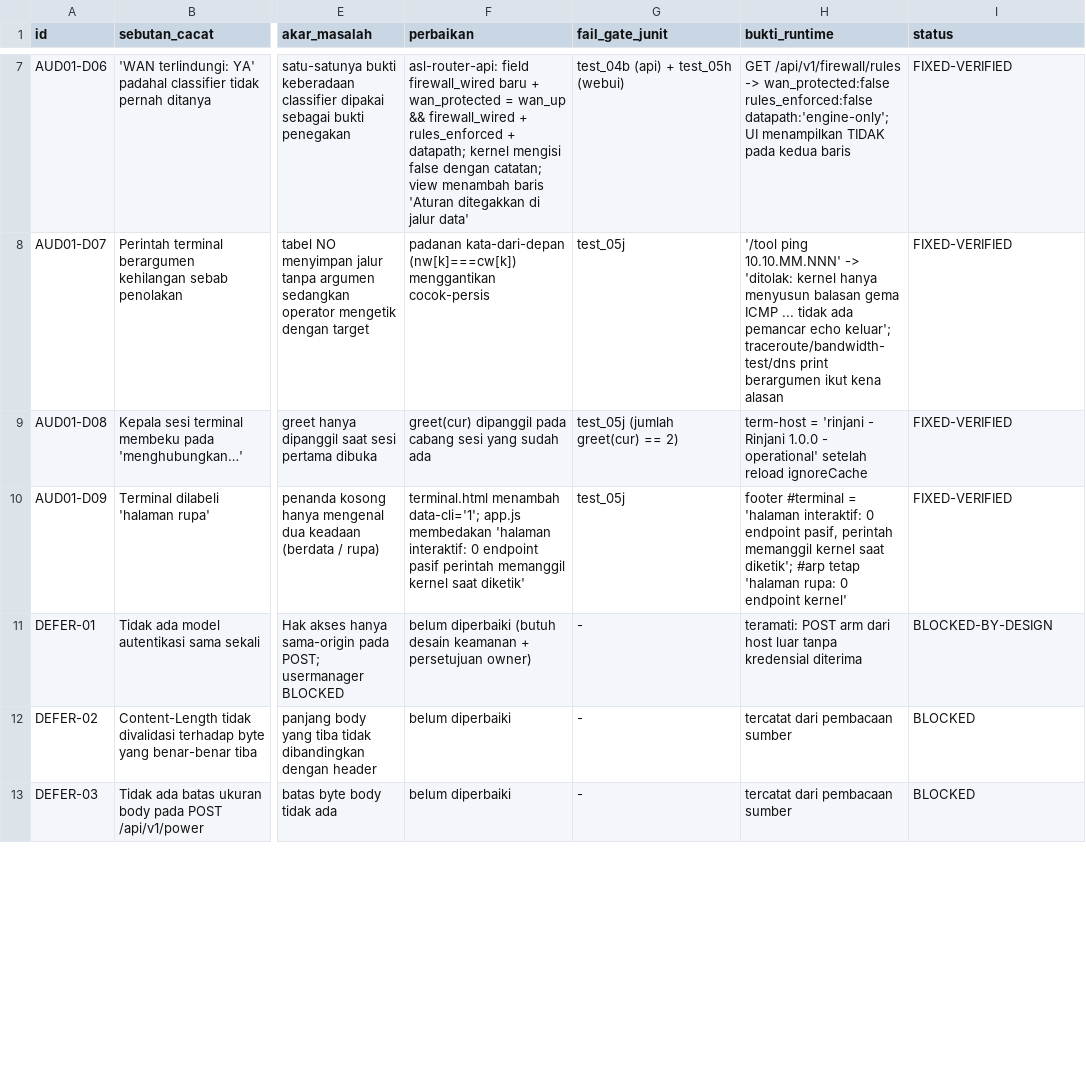
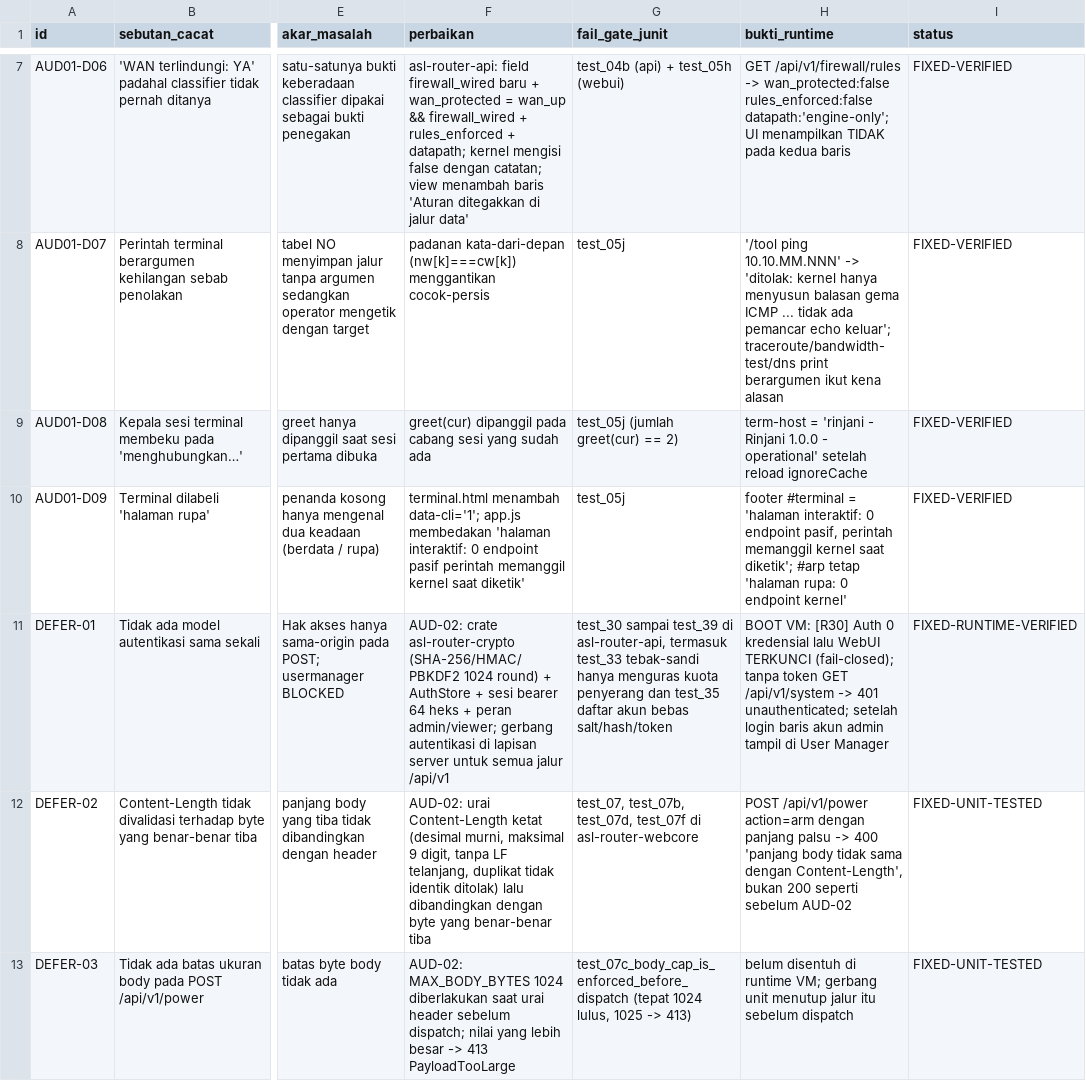
Before and after one commit to qomaruddindjamal/OpenCoreRouter, a CSV file: docs/RND/AUD01_DEFECT_REGISTER.csv, drawn as a sheet; only a part is shown, gaps mark what is left out; the diff covers the shown part only; the diff names each change by its address in the sheet, - before the commit and + after, or states it on an @@ line.

Commit message:
docs(rnd): laporan sprint AUD-02 + registri cacat & hasil tes diperbarui (IP/MAC tersamar) [aud02-rep]
RND_25_AUD02_REPORT.md: peta before->after 13 modul BLOCKED + 6 DEFER-* yang
diambil dari artefak AUD-01 (bukan asumsi), rantai asal-usel lease DHCP pada
tiga permukaan (konsol serial, API, DOM/CLI), rincian keamanan lapisan server,
empat cacat yang hanya terlihat saat verifikasi runtime, dan daftar item
terbuka yang tidak diklaim: sepuluh modul tetap BLOCKED dan UDP/53 belum
dirangkai, sehingga laporan §19 "final" sengaja belum dibuat.

AUD01_DEFECT_REGISTER.csv: DEFER-01..04 ditutup dengan gerbang tes + bukti
runtime masing-masing; empat baris AUD02-* ditambahkan.
AUD01_TEST_RESULTS.md: bagian AUD-02 (gerbang 390/0, dua penjaga baru, validasi
anti-vakum, batas bukti).
INDEX.md: entri RND_25 + pembaruan dua artefak AUD-01.

```diff
--- a/docs/RND/AUD01_DEFECT_REGISTER.csv
+++ b/docs/RND/AUD01_DEFECT_REGISTER.csv
-F11 (perbaikan): belum diperbaiki (butuh desain keamanan + persetujuan owner)
+F11 (perbaikan): AUD-02: crate asl-router-crypto (SHA-256/HMAC/PBKDF2 1024 round) + AuthStore + sesi bearer 64 heks + peran admin/viewer; gerbang autentikasi di lapisan server untuk semua jalur /api/v1
-G11 (fail_gate_junit): -
+G11 (fail_gate_junit): test_30 sampai test_39 di asl-router-api, termasuk test_33 tebak-sandi hanya menguras kuota penyerang dan test_35 daftar akun bebas salt/hash/token
-H11 (bukti_runtime): teramati: POST arm dari host luar tanpa kredensial diterima
+H11 (bukti_runtime): BOOT VM: [R30] Auth 0 kredensial lalu WebUI TERKUNCI (fail-closed); tanpa token GET /api/v1/system -> 401 unauthenticated; setelah login baris akun admin tampil di User Manager
-I11 (status): BLOCKED-BY-DESIGN
+I11 (status): FIXED-RUNTIME-VERIFIED
-F12 (perbaikan): belum diperbaiki
+F12 (perbaikan): AUD-02: urai Content-Length ketat (desimal murni, maksimal 9 digit, tanpa LF telanjang, duplikat tidak identik ditolak) lalu dibandingkan dengan byte yang benar-benar tiba
-G12 (fail_gate_junit): -
+G12 (fail_gate_junit): test_07, test_07b, test_07d, test_07f di asl-router-webcore
-H12 (bukti_runtime): tercatat dari pembacaan sumber
+H12 (bukti_runtime): POST /api/v1/power action=arm dengan panjang palsu -> 400 'panjang body tidak sama dengan Content-Length', bukan 200 seperti sebelum AUD-02
-I12:I13 (status): BLOCKED
+I12:I13 (status): FIXED-UNIT-TESTED
-F13 (perbaikan): belum diperbaiki
+F13 (perbaikan): AUD-02: MAX_BODY_BYTES 1024 diberlakukan saat urai header sebelum dispatch; nilai yang lebih besar -> 413 PayloadTooLarge
-G13 (fail_gate_junit): -
+G13 (fail_gate_junit): test_07c_body_cap_is_enforced_before_dispatch (tepat 1024 lulus, 1025 -> 413)
-H13 (bukti_runtime): tercatat dari pembacaan sumber
+H13 (bukti_runtime): belum disentuh di runtime VM; gerbang unit menutup jalur itu sebelum dispatch
```
Also changed, not shown: 4 added rows and 4 edited cells elsewhere in this file, 3 other files.
